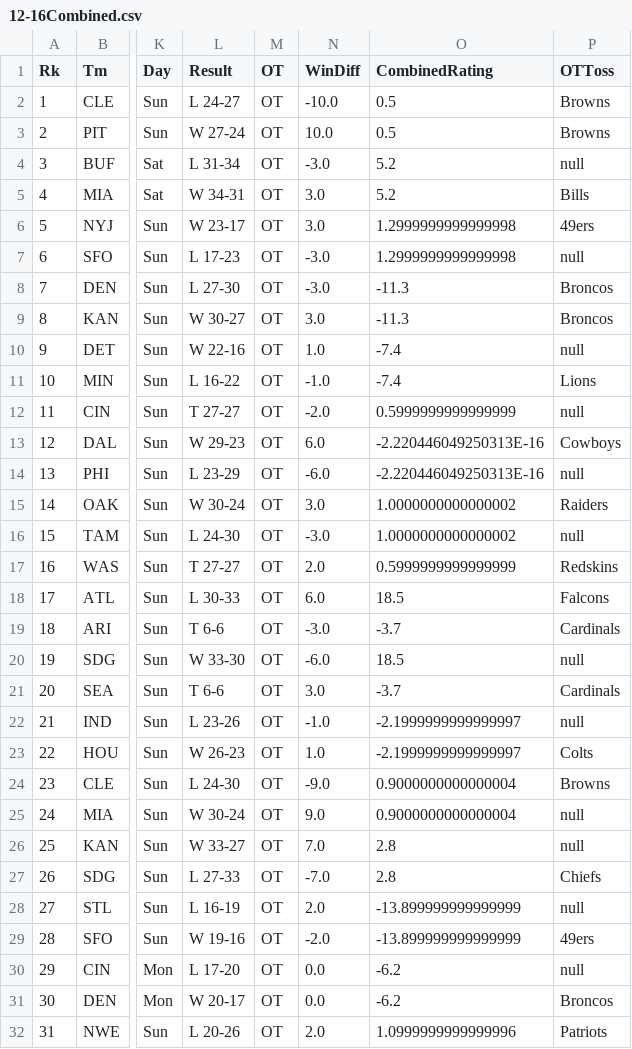
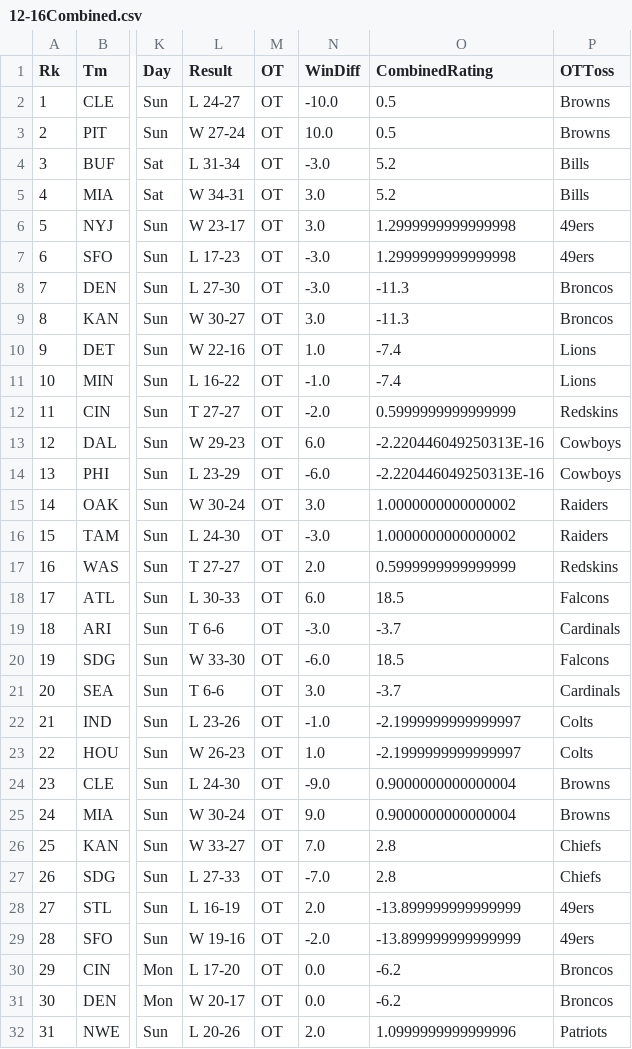
Before and after one commit to zack-overflow/NFL-Overtime-Changes, a CSV file: out/production/NFL-Overtime-Changes/Data/12-16Combined.csv, drawn as a sheet; only a part is shown, gaps mark what is left out; the diff covers the shown part only; the diff names each change by its address in the sheet, - before the commit and + after, or states it on an @@ line.

```diff
--- a/out/production/NFL-Overtime-Changes/Data/12-16Combined.csv
+++ b/out/production/NFL-Overtime-Changes/Data/12-16Combined.csv
-P4 (OTToss): null
+P4 (OTToss): Bills
-P7 (OTToss): null
+P7 (OTToss): 49ers
-P10 (OTToss): null
+P10 (OTToss): Lions
-P12 (OTToss): null
+P12 (OTToss): Redskins
-P14 (OTToss): null
+P14 (OTToss): Cowboys
-P16 (OTToss): null
+P16 (OTToss): Raiders
-P20 (OTToss): null
+P20 (OTToss): Falcons
-P22 (OTToss): null
+P22 (OTToss): Colts
-P25 (OTToss): null
+P25 (OTToss): Browns
-P26 (OTToss): null
+P26 (OTToss): Chiefs
-P28 (OTToss): null
+P28 (OTToss): 49ers
-P30 (OTToss): null
+P30 (OTToss): Broncos
```
Also changed, not shown: 59 edited cells elsewhere in this file, Data/07-11Combined.csv, Data/12-16Combined.csv, 6 other files.
